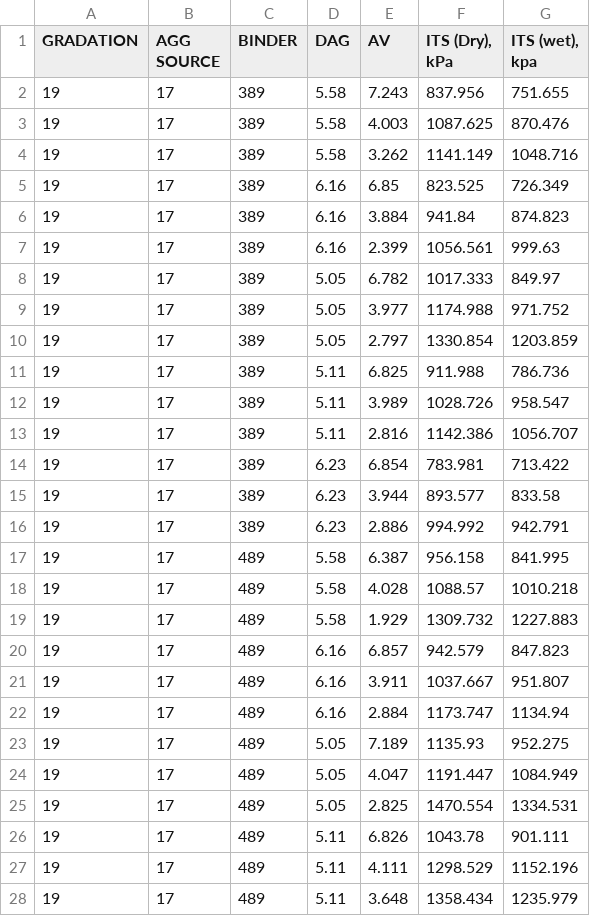
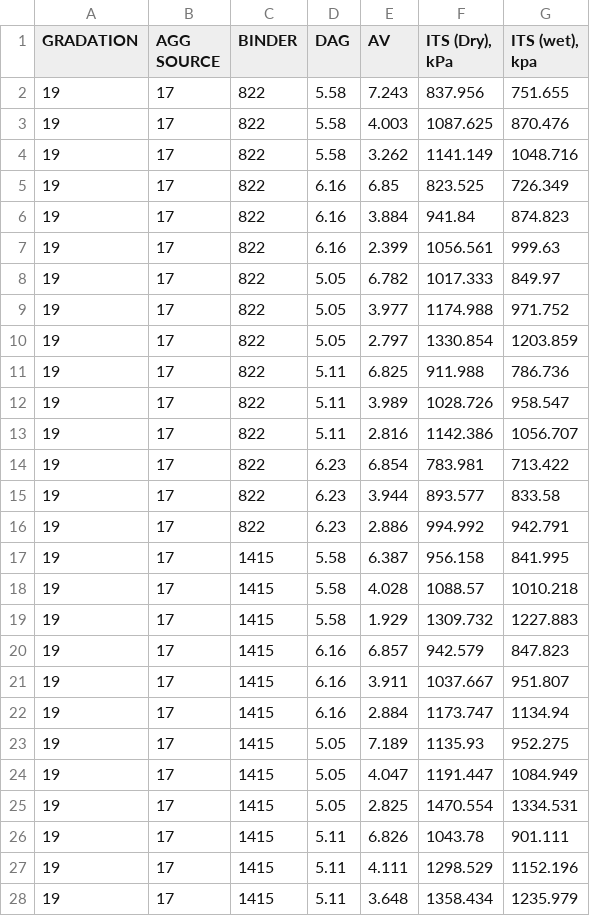
Before and after one commit to Vishur01/ITS, a CSV file: ITS.csv, drawn as a sheet; only a part is shown; the diff covers the shown part only.

```diff
--- a/ITS.csv
+++ b/ITS.csv
@@ -1,28 +1,28 @@
 GRADATION,AGG SOURCE,BINDER,DAG,AV,"ITS (Dry), kPa","ITS (wet), kpa"
-19,17,389,5.58,7.243,837.956,751.655
-19,17,389,5.58,4.003,1087.625,870.476
-19,17,389,5.58,3.262,1141.149,1048.716
-19,17,389,6.16,6.85,823.525,726.349
-19,17,389,6.16,3.884,941.84,874.823
-19,17,389,6.16,2.399,1056.561,999.63
-19,17,389,5.05,6.782,1017.333,849.97
-19,17,389,5.05,3.977,1174.988,971.752
-19,17,389,5.05,2.797,1330.854,1203.859
-19,17,389,5.11,6.825,911.988,786.736
-19,17,389,5.11,3.989,1028.726,958.547
-19,17,389,5.11,2.816,1142.386,1056.707
-19,17,389,6.23,6.854,783.981,713.422
-19,17,389,6.23,3.944,893.577,833.58
-19,17,389,6.23,2.886,994.992,942.791
-19,17,489,5.58,6.387,956.158,841.995
-19,17,489,5.58,4.028,1088.57,1010.218
-19,17,489,5.58,1.929,1309.732,1227.883
-19,17,489,6.16,6.857,942.579,847.823
-19,17,489,6.16,3.911,1037.667,951.807
-19,17,489,6.16,2.884,1173.747,1134.94
-19,17,489,5.05,7.189,1135.93,952.275
-19,17,489,5.05,4.047,1191.447,1084.949
-19,17,489,5.05,2.825,1470.554,1334.531
-19,17,489,5.11,6.826,1043.78,901.111
-19,17,489,5.11,4.111,1298.529,1152.196
-19,17,489,5.11,3.648,1358.434,1235.979
+19,17,822,5.58,7.243,837.956,751.655
+19,17,822,5.58,4.003,1087.625,870.476
+19,17,822,5.58,3.262,1141.149,1048.716
+19,17,822,6.16,6.85,823.525,726.349
+19,17,822,6.16,3.884,941.84,874.823
+19,17,822,6.16,2.399,1056.561,999.63
+19,17,822,5.05,6.782,1017.333,849.97
+19,17,822,5.05,3.977,1174.988,971.752
+19,17,822,5.05,2.797,1330.854,1203.859
+19,17,822,5.11,6.825,911.988,786.736
+19,17,822,5.11,3.989,1028.726,958.547
+19,17,822,5.11,2.816,1142.386,1056.707
+19,17,822,6.23,6.854,783.981,713.422
+19,17,822,6.23,3.944,893.577,833.58
+19,17,822,6.23,2.886,994.992,942.791
+19,17,1415,5.58,6.387,956.158,841.995
+19,17,1415,5.58,4.028,1088.57,1010.218
+19,17,1415,5.58,1.929,1309.732,1227.883
+19,17,1415,6.16,6.857,942.579,847.823
+19,17,1415,6.16,3.911,1037.667,951.807
+19,17,1415,6.16,2.884,1173.747,1134.94
+19,17,1415,5.05,7.189,1135.93,952.275
+19,17,1415,5.05,4.047,1191.447,1084.949
+19,17,1415,5.05,2.825,1470.554,1334.531
+19,17,1415,5.11,6.826,1043.78,901.111
+19,17,1415,5.11,4.111,1298.529,1152.196
+19,17,1415,5.11,3.648,1358.434,1235.979
```
Also changed, not shown: 153 edited cells elsewhere in this file, 2 other files.
